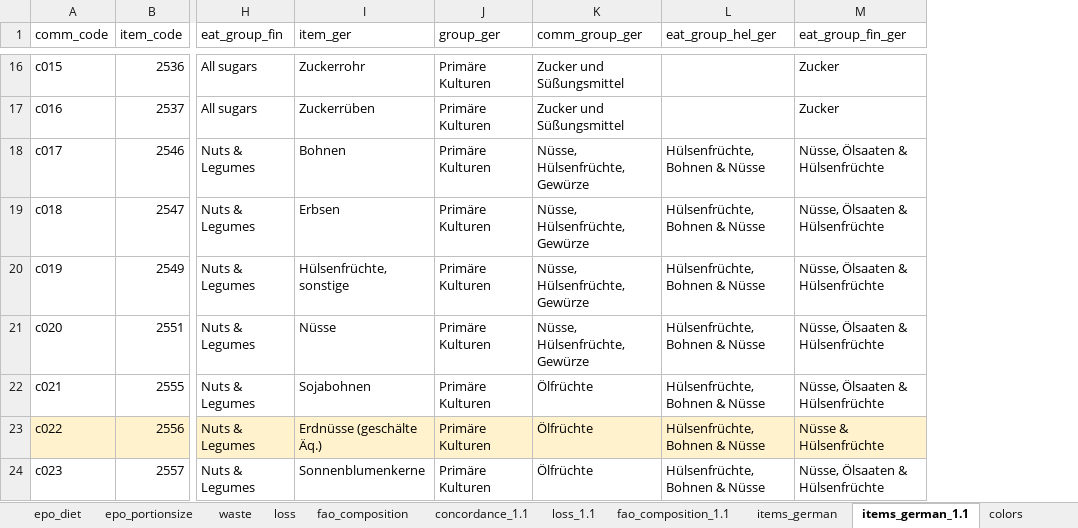
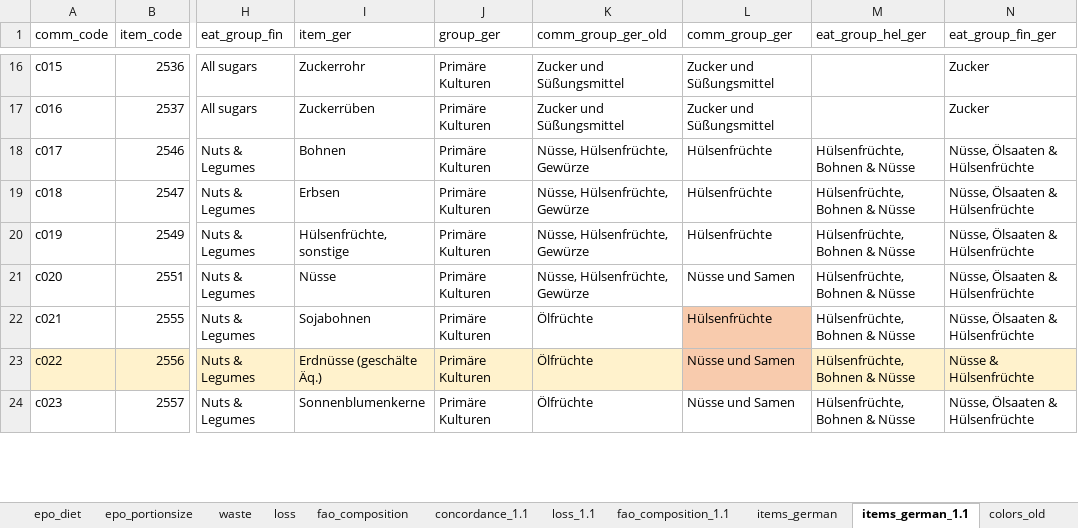
Before and after one commit to gru-wu/fabio_diets, an Excel workbook: inst/items_conc.xlsx, sheet items_german_1.1, drawn as a sheet; only a part is shown, gaps mark what is left out; values as stored, in another font and other column widths than the file's, no borders; addresses are those after the commit; the diff covers the shown part only; the diff names each change by its address in the sheet, - before the commit and + after, or states it on an @@ line.

```diff
--- a/inst/items_conc.xlsx (sheet items_german_1.1)
+++ b/inst/items_conc.xlsx (sheet items_german_1.1)
+sheet tab: colors_old
+column K (comm_group_ger_old), rows 16-24: Zucker und Süßungsmittel | Zucker und Süßungsmittel | Nüsse, Hülsenfrüchte, Gewürze | Nüsse, Hülsenfrüchte, Gewürze | Nüsse, Hülsenfrüchte, Gewürze | Nüsse, Hülsenfrüchte, Gewürze | Ölfrüchte | Ölfrüchte | Ölfrüchte
-L18:L20 (comm_group_ger): Nüsse, Hülsenfrüchte, Gewürze
+L18:L20 (comm_group_ger): Hülsenfrüchte
-L21 (comm_group_ger): Nüsse, Hülsenfrüchte, Gewürze
+L21 (comm_group_ger): Nüsse und Samen
-L22 (comm_group_ger): Ölfrüchte
+L22 (comm_group_ger): Hülsenfrüchte
-L22 fill: none
+L22 fill: #F8CBAD
-L23:L24 (comm_group_ger): Ölfrüchte
+L23:L24 (comm_group_ger): Nüsse und Samen
-L23 fill: #FFF2CC
+L23 fill: #F8CBAD
```
Also changed, not shown: 13 edited cells elsewhere in this sheet, sheet items_german, sheet colors, other sheet tabs, formulas that keep their value, 2 other files.
